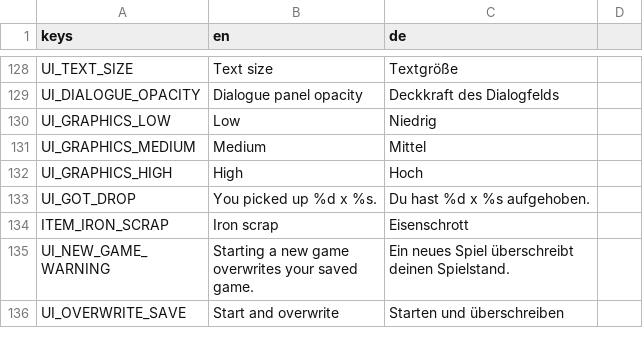
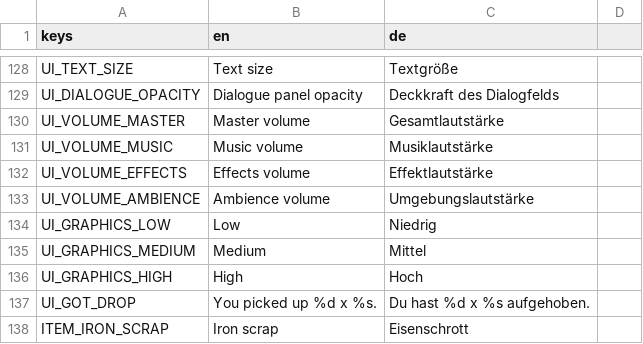
Before and after one commit to Gamperle/Erlenfall, a CSV file: localization/strings.csv, drawn as a sheet; only a part is shown, gaps mark what is left out; the shorter side is filled out with more unchanged rows.

```diff
--- a/localization/strings.csv
+++ b/localization/strings.csv
@@ -135,2 +135,6 @@ UI_TEXT_SIZE,Text size,Textgröße
 UI_DIALOGUE_OPACITY,Dialogue panel opacity,Deckkraft des Dialogfelds
+UI_VOLUME_MASTER,Master volume,Gesamtlautstärke
+UI_VOLUME_MUSIC,Music volume,Musiklautstärke
+UI_VOLUME_EFFECTS,Effects volume,Effektlautstärke
+UI_VOLUME_AMBIENCE,Ambience volume,Umgebungslautstärke
 UI_GRAPHICS_LOW,Low,Niedrig
```
Also changed, not shown: 6 other files.
